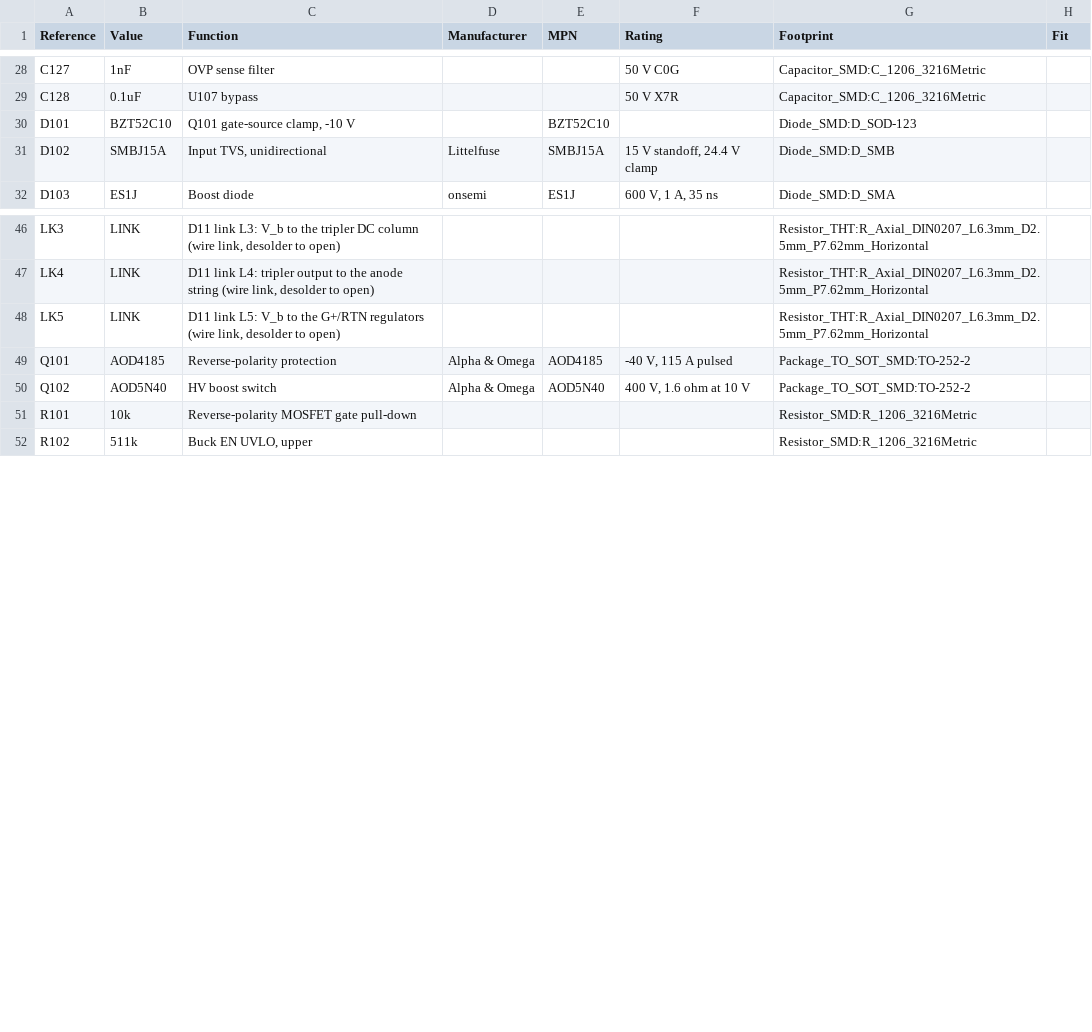
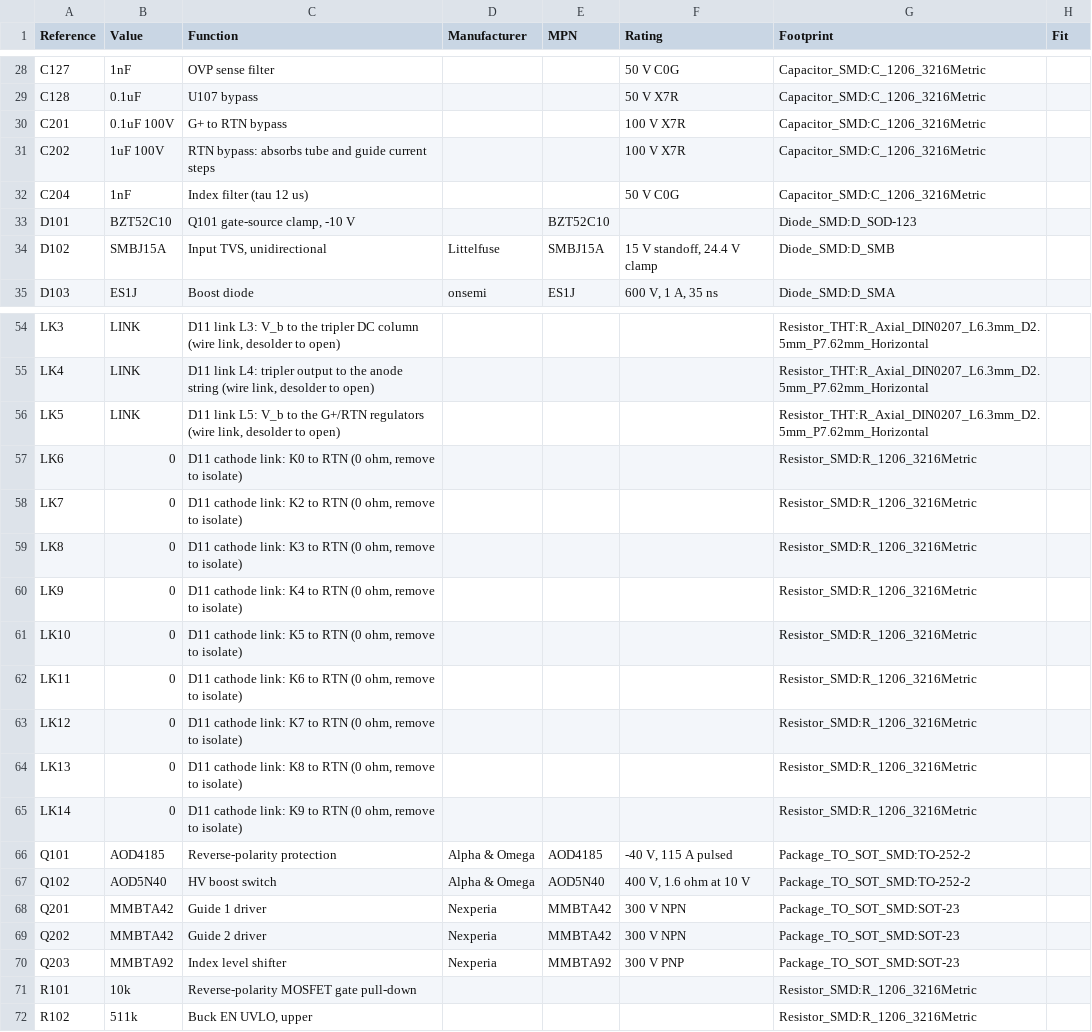
Before and after one commit to kuvychko/universal-nixie-display, a CSV file: hardware/dekatron/bom.csv (was hardware/dekatron/bom_power.csv), drawn as a sheet; only a part is shown, gaps mark what is left out; the diff covers the shown part only; the diff names each change by its address in the sheet, - before the commit and + after, or states it on an @@ line.

```diff
--- a/hardware/dekatron/bom_power.csv
+++ b/hardware/dekatron/bom.csv
+row 30: C201 | 0.1uF 100V | G+ to RTN bypass |  |  | 100 V X7R | Capacitor_SMD:C_1206_3216Metric
+row 31: C202 | 1uF 100V | RTN bypass: absorbs tube and guide current steps |  |  | 100 V X7R | Capacitor_SMD:C_1206_3216Metric
+row 32: C204 | 1nF | Index filter (tau 12 us) |  |  | 50 V C0G | Capacitor_SMD:C_1206_3216Metric
+row 57: LK6 | 0 | D11 cathode link: K0 to RTN (0 ohm, remove to isolate) |  |  |  | Resistor_SMD:R_1206_3216Metric
+row 58: LK7 | 0 | D11 cathode link: K2 to RTN (0 ohm, remove to isolate) |  |  |  | Resistor_SMD:R_1206_3216Metric
+row 59: LK8 | 0 | D11 cathode link: K3 to RTN (0 ohm, remove to isolate) |  |  |  | Resistor_SMD:R_1206_3216Metric
+row 60: LK9 | 0 | D11 cathode link: K4 to RTN (0 ohm, remove to isolate) |  |  |  | Resistor_SMD:R_1206_3216Metric
+row 61: LK10 | 0 | D11 cathode link: K5 to RTN (0 ohm, remove to isolate) |  |  |  | Resistor_SMD:R_1206_3216Metric
+row 62: LK11 | 0 | D11 cathode link: K6 to RTN (0 ohm, remove to isolate) |  |  |  | Resistor_SMD:R_1206_3216Metric
+row 63: LK12 | 0 | D11 cathode link: K7 to RTN (0 ohm, remove to isolate) |  |  |  | Resistor_SMD:R_1206_3216Metric
+row 64: LK13 | 0 | D11 cathode link: K8 to RTN (0 ohm, remove to isolate) |  |  |  | Resistor_SMD:R_1206_3216Metric
+row 65: LK14 | 0 | D11 cathode link: K9 to RTN (0 ohm, remove to isolate) |  |  |  | Resistor_SMD:R_1206_3216Metric
+row 68: Q201 | MMBTA42 | Guide 1 driver | Nexperia | MMBTA42 | 300 V NPN | Package_TO_SOT_SMD:SOT-23
+row 69: Q202 | MMBTA42 | Guide 2 driver | Nexperia | MMBTA42 | 300 V NPN | Package_TO_SOT_SMD:SOT-23
+row 70: Q203 | MMBTA92 | Index level shifter | Nexperia | MMBTA92 | 300 V PNP | Package_TO_SOT_SMD:SOT-23
```
Also changed, not shown: 28 added rows and 5 edited cells elsewhere in this file, 7 other files.
